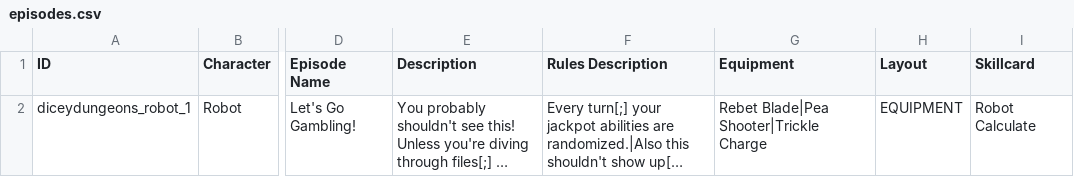
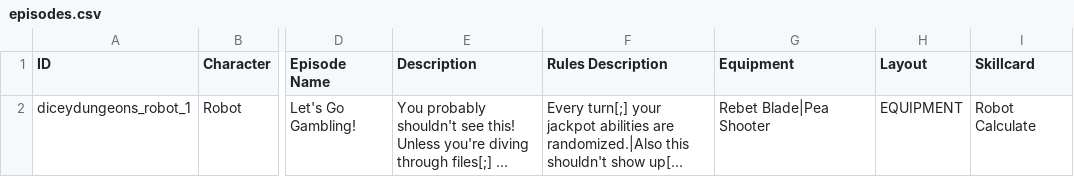
Before and after one commit to Polly224/pollymod, a CSV file: data/text/episodes.csv, drawn as a sheet; only a part is shown, gaps mark what is left out; long unchanged cells end in …; the diff names each change by its address in the sheet, - before the commit and + after, or states it on an @@ line.

```diff
--- a/data/text/episodes.csv
+++ b/data/text/episodes.csv
-G2 (Equipment): Rebet Blade|Pea Shooter|Trickle Charge
+G2 (Equipment): Rebet Blade|Pea Shooter
```
Also changed, not shown: _append/data/text/equipment.csv, _append/data/text/skills.csv, 3 other files.
